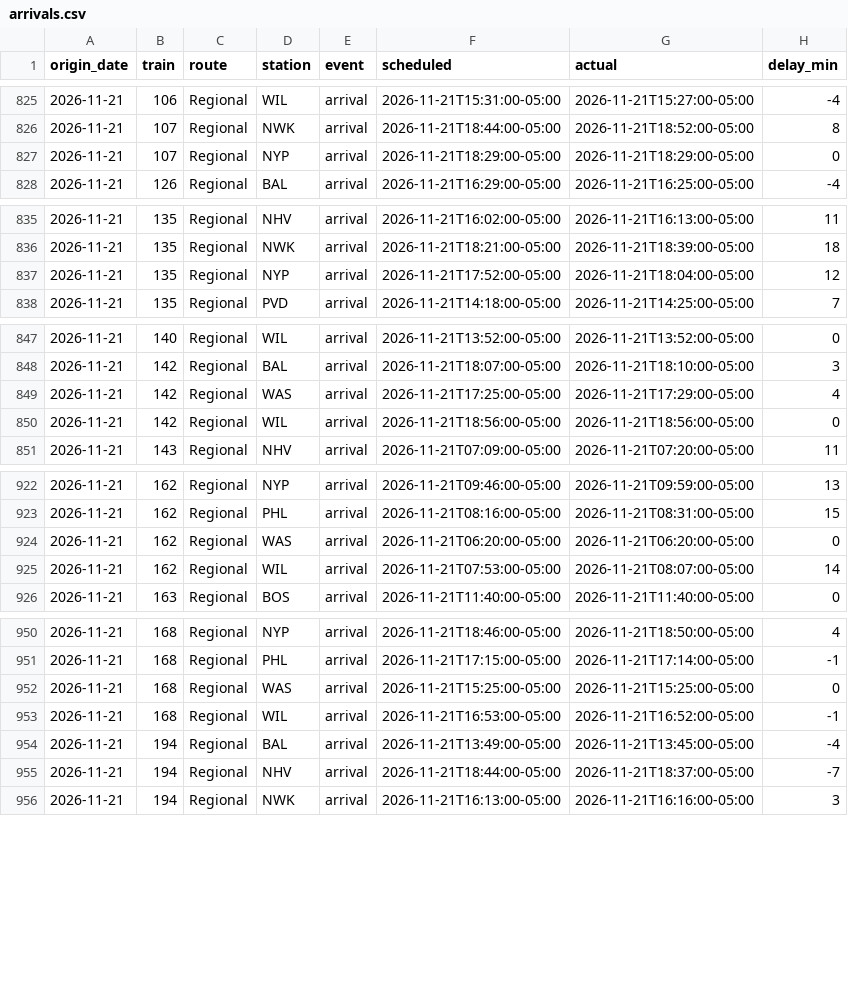
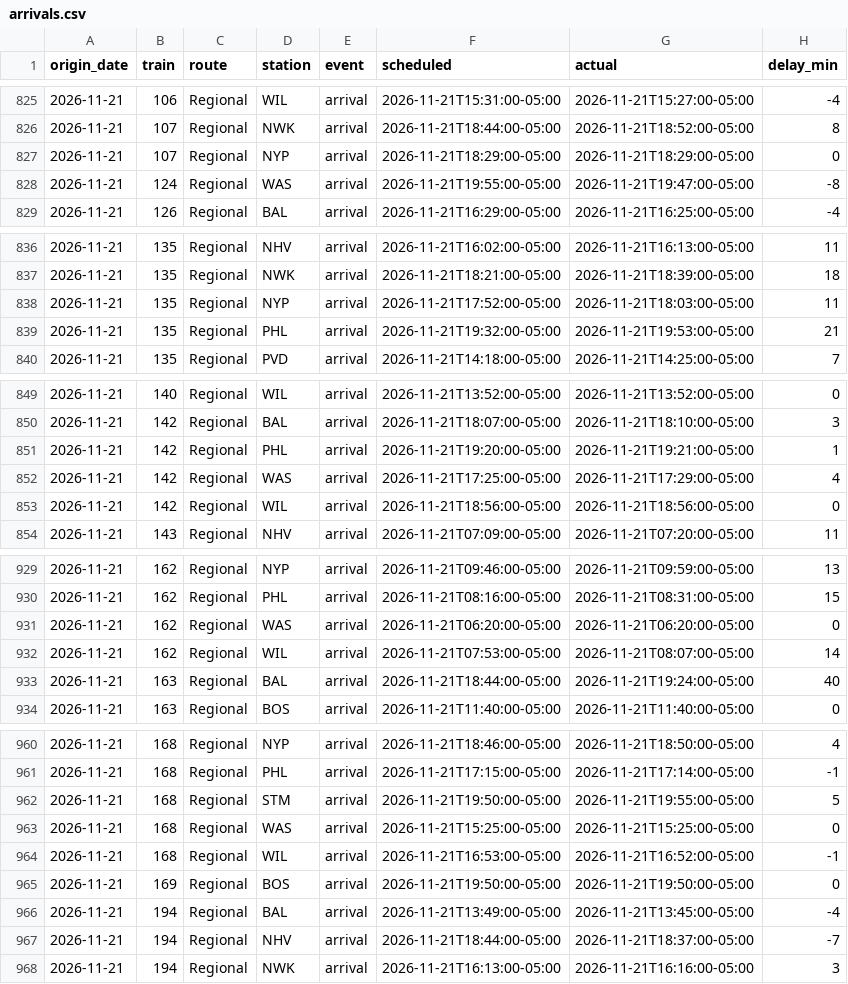
Before and after one commit to nicolasgapa/TrainTracker, a CSV file: data/arrivals.csv, drawn as a sheet; only a part is shown, gaps mark what is left out; the diff covers the shown part only.

Commit message:
Collect arrivals (local) 2026-11-22T01:09Z

```diff
--- a/data/arrivals.csv
+++ b/data/arrivals.csv
@@ -827,2 +827,3 @@ origin_date,train,route,station,event,scheduled,actual,delay_min
 2026-11-21,107,Regional,NYP,arrival,2026-11-21T18:29:00-05:00,2026-11-21T18:29:00-05:00,0
+2026-11-21,124,Regional,WAS,arrival,2026-11-21T19:55:00-05:00,2026-11-21T19:47:00-05:00,-8
 2026-11-21,126,Regional,BAL,arrival,2026-11-21T16:29:00-05:00,2026-11-21T16:25:00-05:00,-4
@@ -836,3 +837,4 @@ origin_date,train,route,station,event,scheduled,actual,delay_min
 2026-11-21,135,Regional,NWK,arrival,2026-11-21T18:21:00-05:00,2026-11-21T18:39:00-05:00,18
-2026-11-21,135,Regional,NYP,arrival,2026-11-21T17:52:00-05:00,2026-11-21T18:04:00-05:00,12
+2026-11-21,135,Regional,NYP,arrival,2026-11-21T17:52:00-05:00,2026-11-21T18:03:00-05:00,11
+2026-11-21,135,Regional,PHL,arrival,2026-11-21T19:32:00-05:00,2026-11-21T19:53:00-05:00,21
 2026-11-21,135,Regional,PVD,arrival,2026-11-21T14:18:00-05:00,2026-11-21T14:25:00-05:00,7
@@ -848,2 +850,3 @@ origin_date,train,route,station,event,scheduled,actual,delay_min
 2026-11-21,142,Regional,BAL,arrival,2026-11-21T18:07:00-05:00,2026-11-21T18:10:00-05:00,3
+2026-11-21,142,Regional,PHL,arrival,2026-11-21T19:20:00-05:00,2026-11-21T19:21:00-05:00,1
 2026-11-21,142,Regional,WAS,arrival,2026-11-21T17:25:00-05:00,2026-11-21T17:29:00-05:00,4
@@ -925,2 +932,3 @@ origin_date,train,route,station,event,scheduled,actual,delay_min
 2026-11-21,162,Regional,WIL,arrival,2026-11-21T07:53:00-05:00,2026-11-21T08:07:00-05:00,14
+2026-11-21,163,Regional,BAL,arrival,2026-11-21T18:44:00-05:00,2026-11-21T19:24:00-05:00,40
 2026-11-21,163,Regional,BOS,arrival,2026-11-21T11:40:00-05:00,2026-11-21T11:40:00-05:00,0
@@ -951,4 +961,6 @@ origin_date,train,route,station,event,scheduled,actual,delay_min
 2026-11-21,168,Regional,PHL,arrival,2026-11-21T17:15:00-05:00,2026-11-21T17:14:00-05:00,-1
+2026-11-21,168,Regional,STM,arrival,2026-11-21T19:50:00-05:00,2026-11-21T19:55:00-05:00,5
 2026-11-21,168,Regional,WAS,arrival,2026-11-21T15:25:00-05:00,2026-11-21T15:25:00-05:00,0
 2026-11-21,168,Regional,WIL,arrival,2026-11-21T16:53:00-05:00,2026-11-21T16:52:00-05:00,-1
+2026-11-21,169,Regional,BOS,arrival,2026-11-21T19:50:00-05:00,2026-11-21T19:50:00-05:00,0
 2026-11-21,194,Regional,BAL,arrival,2026-11-21T13:49:00-05:00,2026-11-21T13:45:00-05:00,-4
```
Also changed, not shown: 16 added rows elsewhere in this file.
